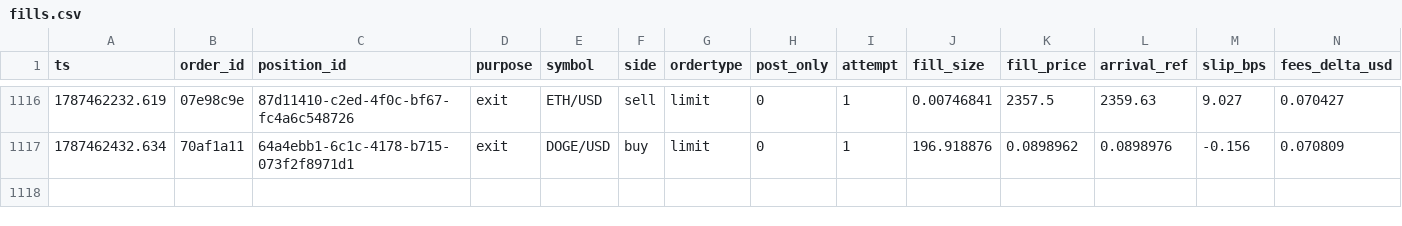
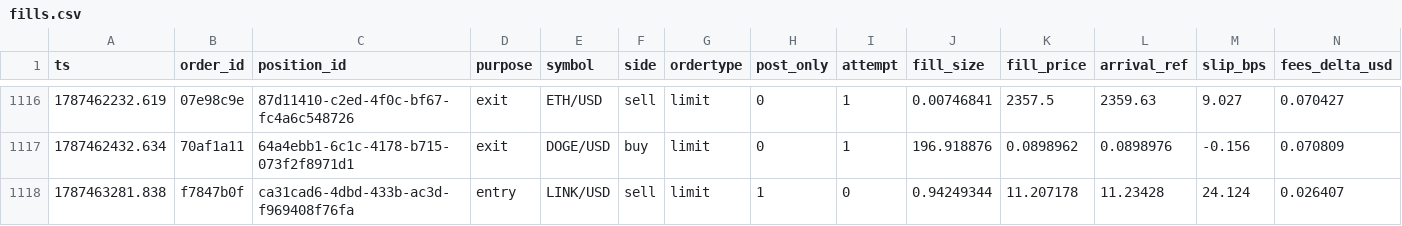
Before and after one commit to jrigoni35-gif/liquiditybot_ab, a CSV file: sessions/pc-live/fills.csv, drawn as a sheet; only a part is shown, gaps mark what is left out; rows hold the shown columns only; the diff names each change by its address in the sheet, - before the commit and + after, or states it on an @@ line.

Commit message:
telemetry: sidecar backup @ 4add39e0 (15027 rows, pc-live)

```diff
--- a/sessions/pc-live/fills.csv
+++ b/sessions/pc-live/fills.csv
+row 1118: 1787463281.838 | f7847b0f | ca31cad6-4dbd-433b-ac3d-f969408f76fa | entry | LINK/USD | sell | limit | 1 | 0 | 0.94249344 | 11.207178 | 11.23428 | 24.124 | 0.026407
```
Also changed, not shown: sessions/pc-live/postmortem_summary.csv, 8 other files.
